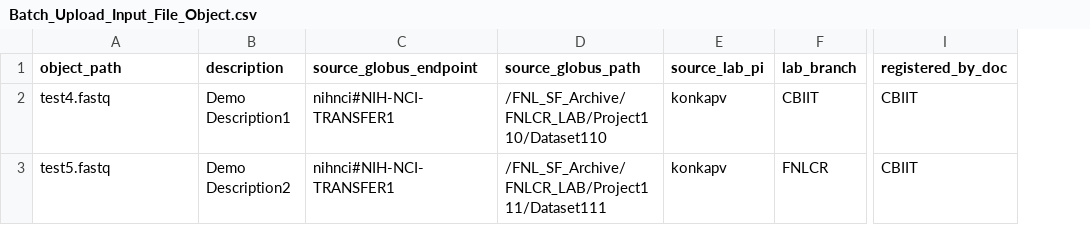
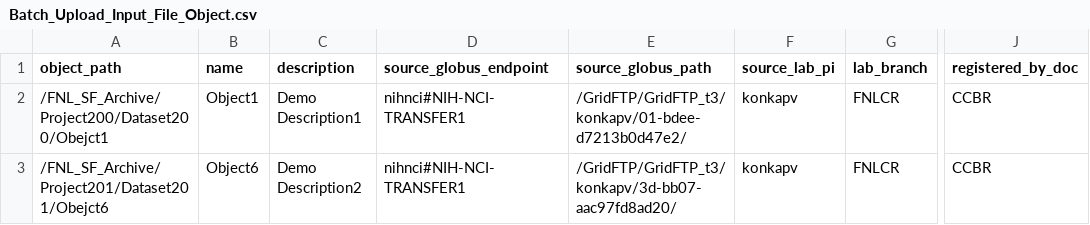
Before and after one commit to CBIIT/HPC_DME_APIs, a CSV file: src/hpc/hpc-irods-client/Batch_Upload_Input_File_Object.csv, drawn as a sheet; only a part is shown, gaps mark what is left out; addresses are those after the commit; the diff names each change by its address in the sheet, - before the commit and + after, or states it on an @@ line.

```diff
--- a/src/hpc/hpc-irods-client/Batch_Upload_Input_File_Object.csv
+++ b/src/hpc/hpc-irods-client/Batch_Upload_Input_File_Object.csv
+column B (name), rows 2-3: Object1 | Object6
-A2 (object_path): test4.fastq
+A2 (object_path): /FNL_SF_Archive/Project200/Dataset200/Obejct1
-E2 (source_globus_path): /FNL_SF_Archive/FNLCR_LAB/Project110/Dataset110
+E2 (source_globus_path): /GridFTP/GridFTP_t3/konkapv/01-bdee-d7213b0d47e2/
-G2 (lab_branch): CBIIT
+G2 (lab_branch): FNLCR
-J2:J3 (registered_by_doc): CBIIT
+J2:J3 (registered_by_doc): CCBR
-A3 (object_path): test5.fastq
+A3 (object_path): /FNL_SF_Archive/Project201/Dataset201/Obejct6
-E3 (source_globus_path): /FNL_SF_Archive/FNLCR_LAB/Project111/Dataset111
+E3 (source_globus_path): /GridFTP/GridFTP_t3/konkapv/3d-bb07-aac97fd8ad20/
```
Also changed, not shown: src/hpc/hpc-irods-client/Batch_Upload_Input_File_Collections.csv, 9 other files.
